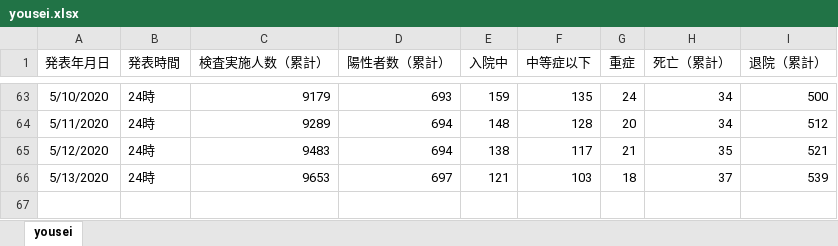
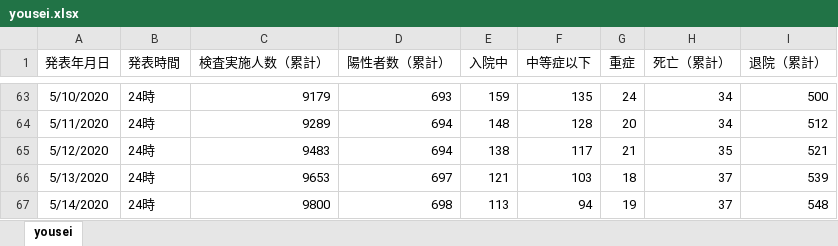
Before and after one commit to stop-covid19-hyogo/covid19-scraping, an Excel workbook: yousei.xlsx, sheet yousei, drawn as a sheet; only a part is shown, gaps mark what is left out; values as stored, in another font and other column widths than the file's, no borders; the diff names each change by its address in the sheet, - before the commit and + after, or states it on an @@ line.

```diff
--- a/yousei.xlsx (sheet yousei)
+++ b/yousei.xlsx (sheet yousei)
+row 67: 5/14/2020 | 24時 | 9800 | 698 | 113 | 94 | 19 | 37 | 548
```
Also changed, not shown: pcr.xlsx, 7 other files.
